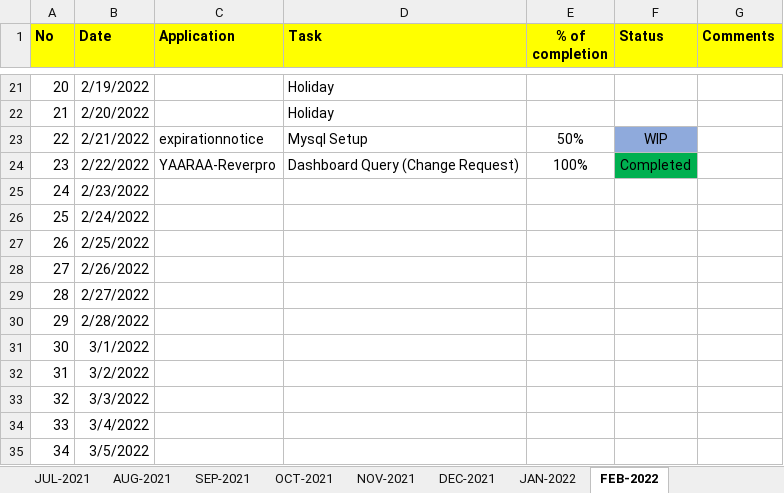
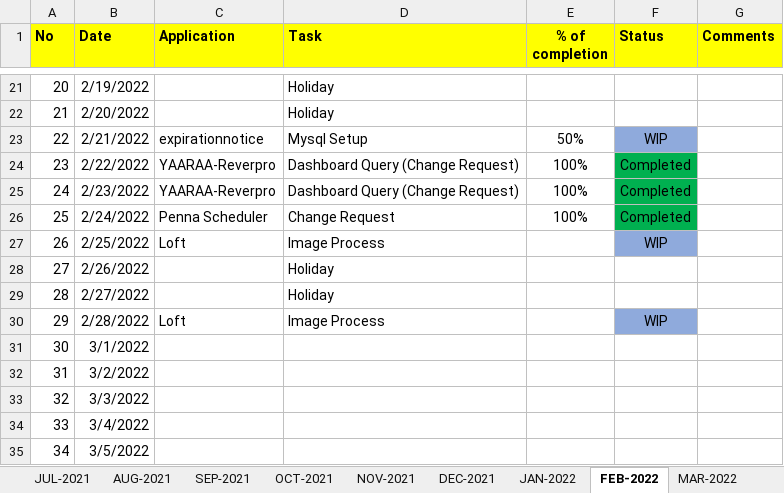
Before and after one commit to RIGELSOFTSINGAPORE/DailyTracker, an Excel workbook: REVER_DailyTracker_R.VIJAYA KUMAR.xlsx, sheet FEB-2022, drawn as a sheet; only a part is shown, gaps mark what is left out; values as stored, in another font and other column widths than the file's, no borders; the diff names each change by its address in the sheet, - before the commit and + after, or states it on an @@ line.

Commit message:
Status updates

```diff
--- a/REVER_DailyTracker_R.VIJAYA KUMAR.xlsx (sheet FEB-2022)
+++ b/REVER_DailyTracker_R.VIJAYA KUMAR.xlsx (sheet FEB-2022)
+sheet tab: MAR-2022
-C25 (Application): (empty)
+C25 (Application): YAARAA-Reverpro
-D25 (Task): (empty)
+D25 (Task): Dashboard Query (Change Request)
-E25:E26 (% of completion): (empty)
+E25:E26 (% of completion): 100%
-F25:F26 (Status): (empty)
+F25:F26 (Status): Completed
-F25:F26 fill: none
+F25:F26 fill: #00B050
-C26 (Application): (empty)
+C26 (Application): Penna Scheduler
-D26 (Task): (empty)
+D26 (Task): Change Request
-C27 (Application): (empty)
+C27 (Application): Loft
-D27 (Task): (empty)
+D27 (Task): Image Process
-F27 (Status): (empty)
+F27 (Status): WIP
-F27 fill: none
+F27 fill: #8FAADC
-D28:D29 (Task): (empty)
+D28:D29 (Task): Holiday
-C30 (Application): (empty)
+C30 (Application): Loft
-D30 (Task): (empty)
+D30 (Task): Image Process
-F30 (Status): (empty)
+F30 (Status): WIP
-F30 fill: none
+F30 fill: #8FAADC
```
